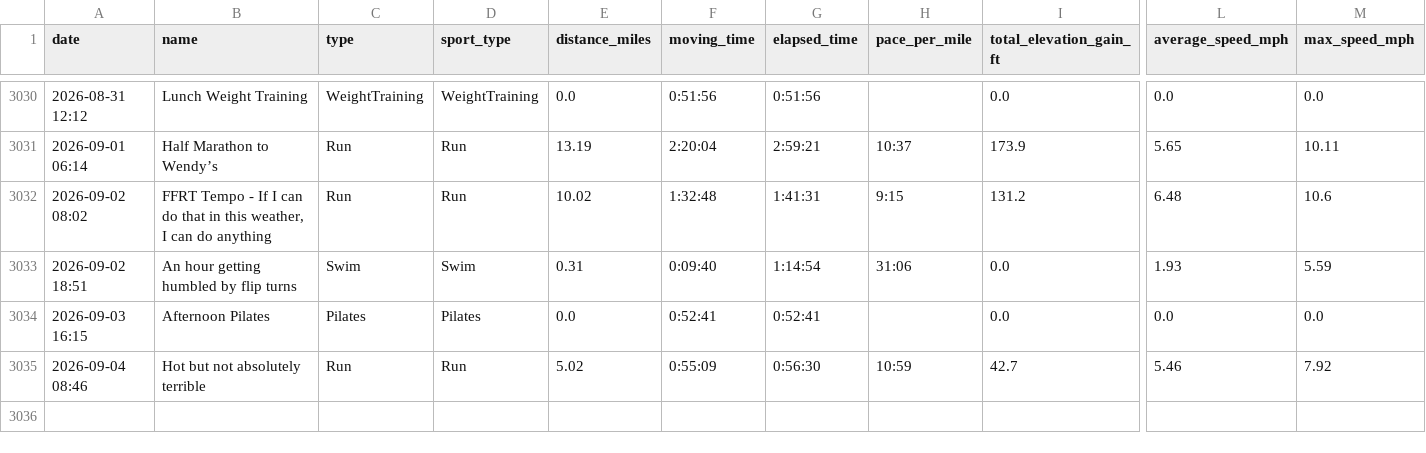
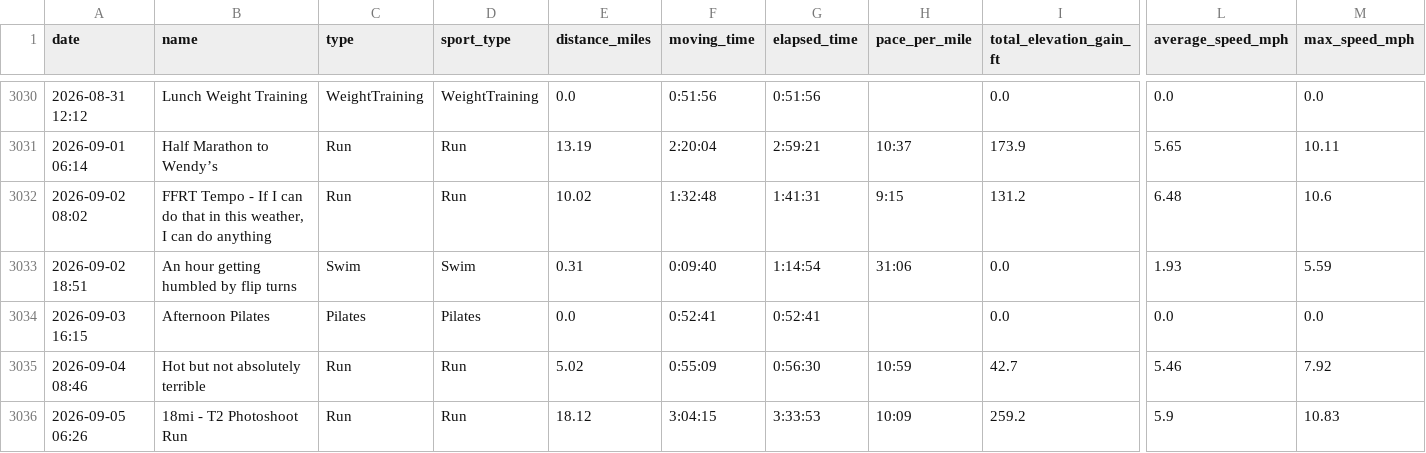
Before and after one commit to kdaliva/chicago-marathon-2026-db, a CSV file: strava_activities.csv, drawn as a sheet; only a part is shown, gaps mark what is left out; rows hold the shown columns only; the diff names each change by its address in the sheet, - before the commit and + after, or states it on an @@ line.

```diff
--- a/strava_activities.csv
+++ b/strava_activities.csv
+row 3036: 2026-09-05 06:26 | 18mi - T2 Photoshoot Run | Run | Run | 18.12 | 3:04:15 | 3:33:53 | 10:09 | 259.2 | 5.9 | 10.83
```
Also changed, not shown: 1 other file.
